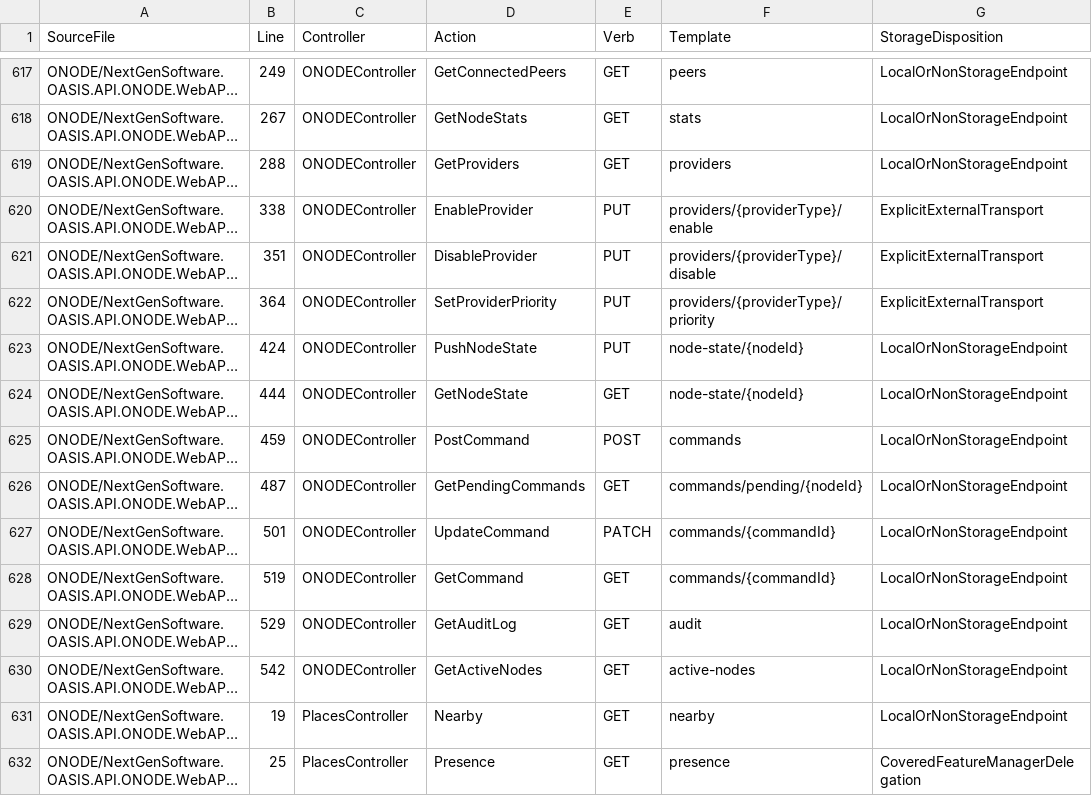
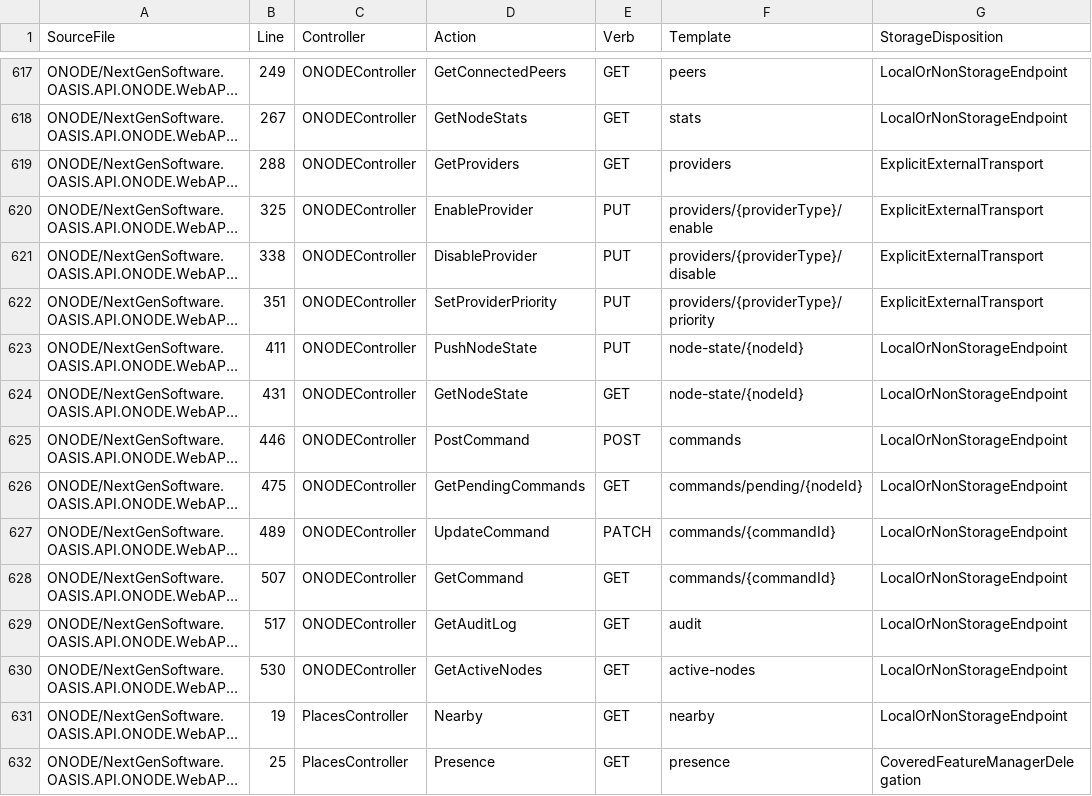
Before and after one commit to NextGenSoftwareUK/OASIS, a CSV file: Docs/WIP/HyperDrive-Providers/HYPERDRIVE_WEB4_ROUTE_MANIFEST.csv, drawn as a sheet; only a part is shown, gaps mark what is left out; long unchanged cells end in …; the diff names each change by its address in the sheet, - before the commit and + after, or states it on an @@ line.

Commit message:
fix: compose ONODE authenticated transport source on current verified CQL and profile

```diff
--- a/Docs/WIP/HyperDrive-Providers/HYPERDRIVE_WEB4_ROUTE_MANIFEST.csv
+++ b/Docs/WIP/HyperDrive-Providers/HYPERDRIVE_WEB4_ROUTE_MANIFEST.csv
-G619 (StorageDisposition): LocalOrNonStorageEndpoint
+G619 (StorageDisposition): ExplicitExternalTransport
-B620 (Line): 338
+B620 (Line): 325
-B621 (Line): 351
+B621 (Line): 338
-B622 (Line): 364
+B622 (Line): 351
-B623 (Line): 424
+B623 (Line): 411
-B624 (Line): 444
+B624 (Line): 431
-B625 (Line): 459
+B625 (Line): 446
-B626 (Line): 487
+B626 (Line): 475
-B627 (Line): 501
+B627 (Line): 489
-B628 (Line): 519
+B628 (Line): 507
-B629 (Line): 529
+B629 (Line): 517
-B630 (Line): 542
+B630 (Line): 530
```
Also changed, not shown: 5 other files.
